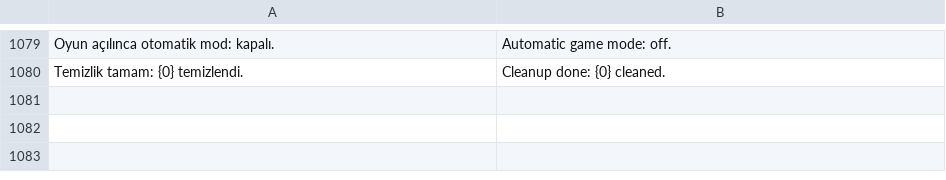
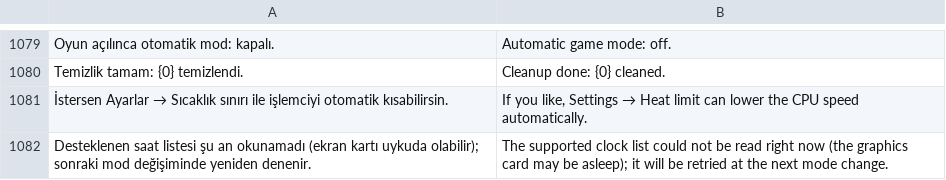
Before and after one commit to ernklyc/klyc-pulse, a TSV file: src/Pulse.Core/Localization/en_app.tsv, drawn as a sheet; only a part is shown, gaps mark what is left out.

```diff
--- a/src/Pulse.Core/Localization/en_app.tsv
+++ b/src/Pulse.Core/Localization/en_app.tsv
@@ -1080 +1080,3 @@ Oyun açılınca otomatik mod: kapalı.	Automatic game mode: off.
 Temizlik tamam: {0} temizlendi.	Cleanup done: {0} cleaned.
+ İstersen Ayarlar → Sıcaklık sınırı ile işlemciyi otomatik kısabilirsin.	 If you like, Settings → Heat limit can lower the CPU speed automatically.
+Desteklenen saat listesi şu an okunamadı (ekran kartı uykuda olabilir); sonraki mod değişiminde yeniden denenir.	The supported clock list could not be read right now (the graphics card may be asleep); it will be retried at the next mode change.
```
Also changed, not shown: 7 other files.
